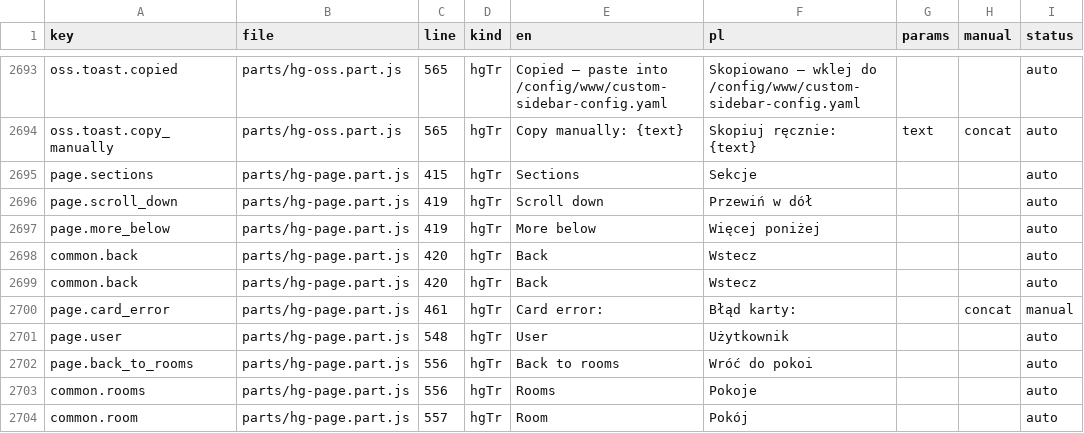
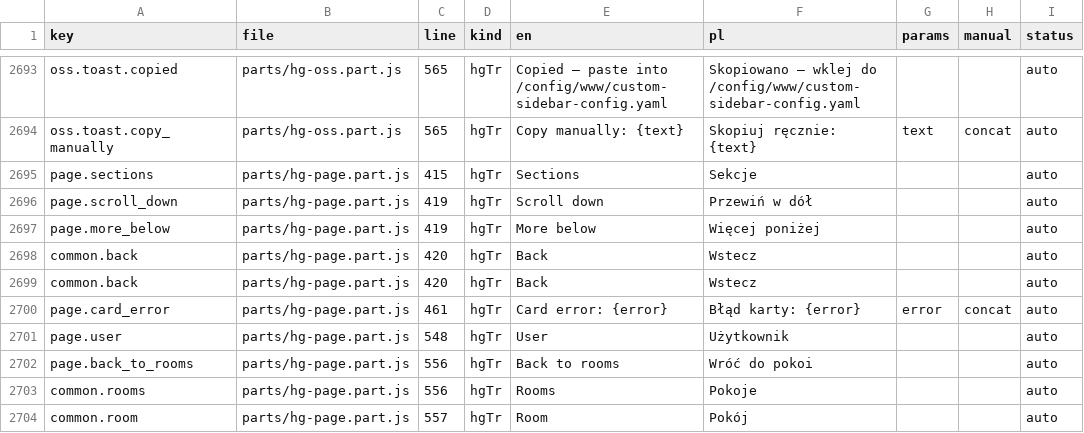
Before and after one commit to cbailly42/nuvio, a CSV file: tools/i18n_migration_table.csv, drawn as a sheet; only a part is shown, gaps mark what is left out; the diff covers the shown part only.

```diff
--- a/tools/i18n_migration_table.csv
+++ b/tools/i18n_migration_table.csv
@@ -2699,3 +2699,3 @@ common.back,parts/hg-page.part.js,420,hgTr,Back,Wstecz,,,auto
 common.back,parts/hg-page.part.js,420,hgTr,Back,Wstecz,,,auto
-page.card_error,parts/hg-page.part.js,461,hgTr,Card error: ,Błąd karty: ,,concat,manual
+page.card_error,parts/hg-page.part.js,461,hgTr,Card error: {error},Błąd karty: {error},error,concat,auto
 page.user,parts/hg-page.part.js,548,hgTr,User,Użytkownik,,,auto
```
Also changed, not shown: 1 added row, 2 removed rows and 30 edited cells elsewhere in this file, 4 other files.
